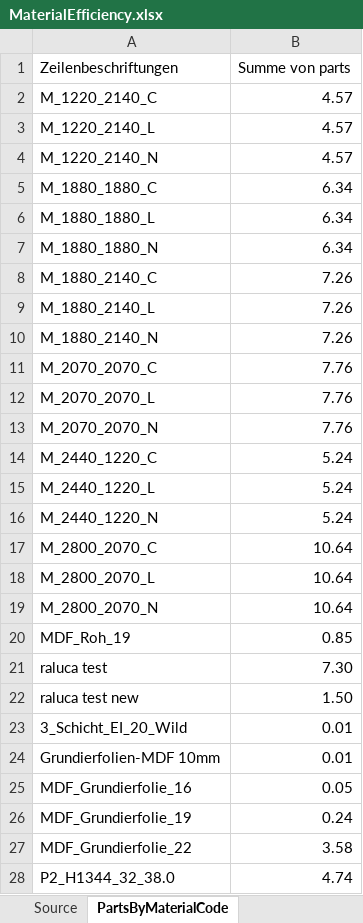
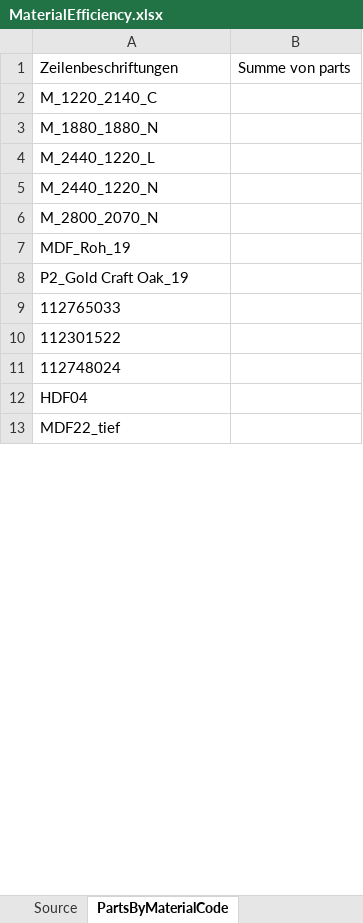
Before and after one commit to HomagGroup/HOMAG-Connect, an Excel workbook: Applications/IntelliDivide/Samples/Statistics/Material/Excel/MaterialEfficiency.xlsx, sheet PartsByMaterialCode, drawn as a sheet; only a part is shown; values as stored, in another font and other column widths than the file's, no borders; charts and pictures not drawn; removed rows and columns are numbered as before the commit, all else as after; the diff covers the shown part only; the diff names each change by its address in the sheet, - before the commit and + after, or states it on an @@ line.

```diff
--- a/Applications/IntelliDivide/Samples/Statistics/Material/Excel/MaterialEfficiency.xlsx (sheet PartsByMaterialCode)
+++ b/Applications/IntelliDivide/Samples/Statistics/Material/Excel/MaterialEfficiency.xlsx (sheet PartsByMaterialCode)
-B2: 4.57
+B2: (empty)
-row 3: M_1220_2140_L | 4.57
-row 4: M_1220_2140_N | 4.57
-row 5: M_1880_1880_C | 6.34
-row 6: M_1880_1880_L | 6.34
-B3: 6.34
+B3: (empty)
-row 8: M_1880_2140_C | 7.26
-row 9: M_1880_2140_L | 7.26
-row 10: M_1880_2140_N | 7.26
-row 11: M_2070_2070_C | 7.76
-row 12: M_2070_2070_L | 7.76
-row 13: M_2070_2070_N | 7.76
-row 14: M_2440_1220_C | 5.24
-B4:B5: 5.24
+B4:B5: (empty)
-row 17: M_2800_2070_C | 10.64
-row 18: M_2800_2070_L | 10.64
-B6: 10.64
+B6: (empty)
-B7: 0.85
+B7: (empty)
-row 21: raluca test | 7.30
-row 22: raluca test new | 1.50
-row 23: 3_Schicht_EI_20_Wild | 0.01
-row 24: Grundierfolien-MDF 10mm | 0.01
-row 25: MDF_Grundierfolie_16 | 0.05
-row 26: MDF_Grundierfolie_19 | 0.24
-row 27: MDF_Grundierfolie_22 | 3.58
-row 28: P2_H1344_32_38.0 | 4.74
+row 8: P2_Gold Craft Oak_19
+row 9: 112765033
+row 10: 112301522
+row 11: 112748024
+row 12: HDF04
+row 13: MDF22_tief
```
Also changed, not shown: 17 added rows and 1 edited cell elsewhere in this sheet, sheet Source, sheet OffcutGrowthByOptimization, sheet OffcutTotalGrowth, sheet OffcutGrowthOverTime, sheet BoardsUsedByOptimization, sheet OffcutsGrowthByMaterialCode, charts or pictures, Applications/MaterialManager/Samples/Statistics/Inventory.xlsx, Applications/MmrMobile/Samples/StatesAndCounters/StatesAndCounters.xlsx, 10 other files.
